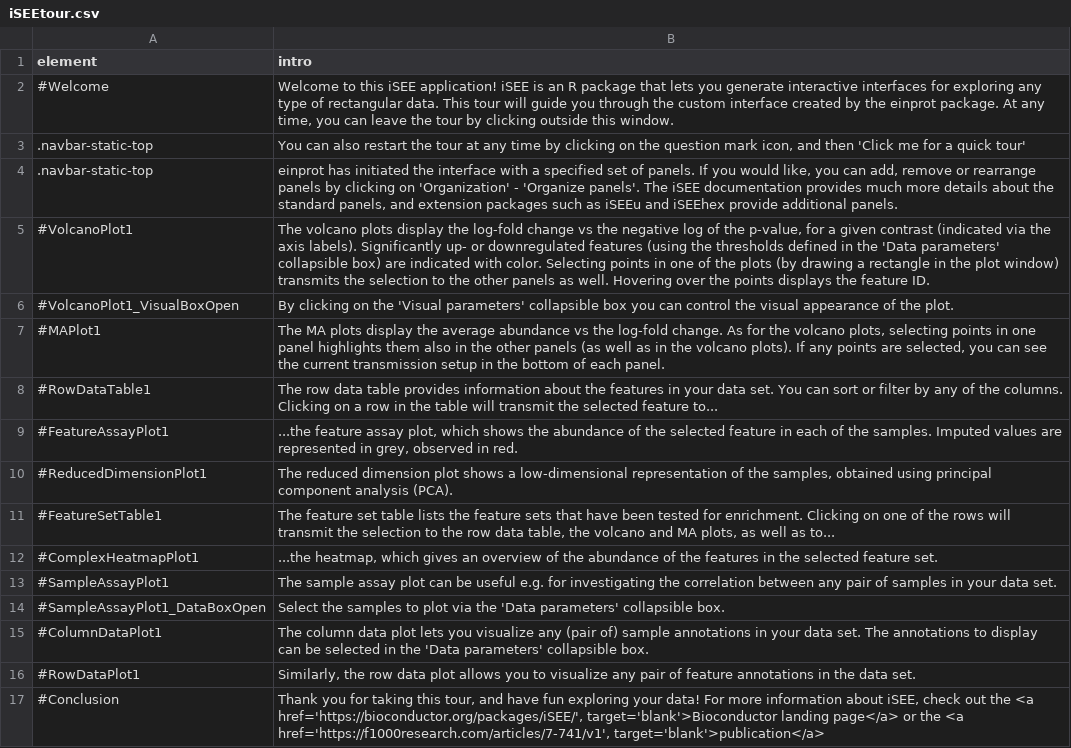
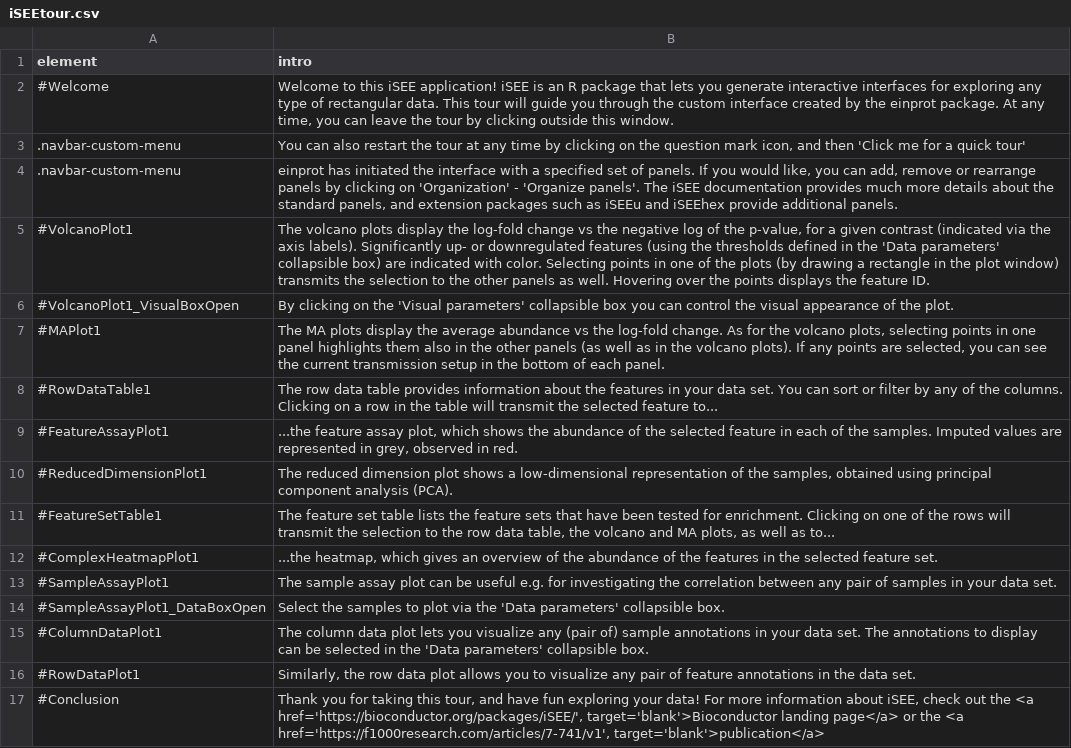
Before and after one commit to fmicompbio/einprot, a CSV file: inst/extdata/iSEEtour.csv, drawn as a sheet.

Commit message:
Refine tour pointer to menu bar

```diff
--- a/inst/extdata/iSEEtour.csv
+++ b/inst/extdata/iSEEtour.csv
@@ -2,4 +2,4 @@
 "#Welcome","Welcome to this iSEE application! iSEE is an R package that lets you generate interactive interfaces for exploring any type of rectangular data. This tour will guide you through the custom interface created by the einprot package. At any time, you can leave the tour by clicking outside this window."
-".navbar-static-top","You can also restart the tour at any time by clicking on the question mark icon, and then 'Click me for a quick tour'"
-".navbar-static-top","einprot has initiated the interface with a specified set of panels. If you would like, you can add, remove or rearrange panels by clicking on 'Organization' - 'Organize panels'. The iSEE documentation provides much more details about the standard panels, and extension packages such as iSEEu and iSEEhex provide additional panels."
+".navbar-custom-menu","You can also restart the tour at any time by clicking on the question mark icon, and then 'Click me for a quick tour'"
+".navbar-custom-menu","einprot has initiated the interface with a specified set of panels. If you would like, you can add, remove or rearrange panels by clicking on 'Organization' - 'Organize panels'. The iSEE documentation provides much more details about the standard panels, and extension packages such as iSEEu and iSEEhex provide additional panels."
 "#VolcanoPlot1","The volcano plots display the log-fold change vs the negative log of the p-value, for a given contrast (indicated via the axis labels). Significantly up- or downregulated features (using the thresholds defined in the 'Data parameters' collapsible box) are indicated with color. Selecting points in one of the plots (by drawing a rectangle in the plot window) transmits the selection to the other panels as well. Hovering over the points displays the feature ID."
```
